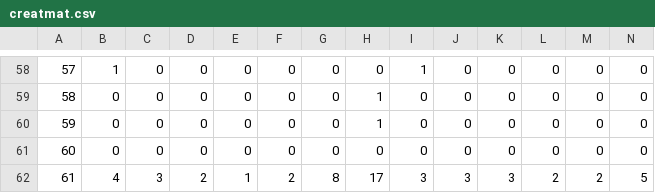
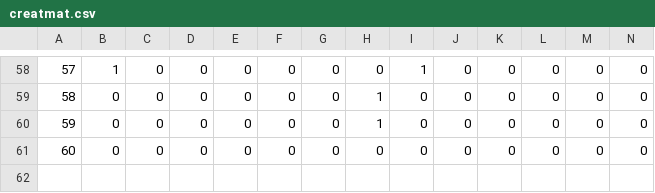
Before and after one commit to Josef123456/Analytics_for_Business_Group10, a CSV file: Question1/Cleaned Spreadsheet/creatmat.csv, drawn as a sheet; only a part is shown, gaps mark what is left out; rows hold the shown columns only; the diff names each change by its address in the sheet, - before the commit and + after, or states it on an @@ line.

```diff
--- a/Question1/Cleaned Spreadsheet/creatmat.csv
+++ b/Question1/Cleaned Spreadsheet/creatmat.csv
-row 62: 61 | 4 | 3 | 2 | 1 | 2 | 8 | 17 | 3 | 3 | 3 | 2 | 2 | 5
```
Also changed, not shown: Question1/Cleaned Spreadsheet/friendshipmat.csv, Question1/Cleaned Spreadsheet/implemmat.csv, 5 other files.
